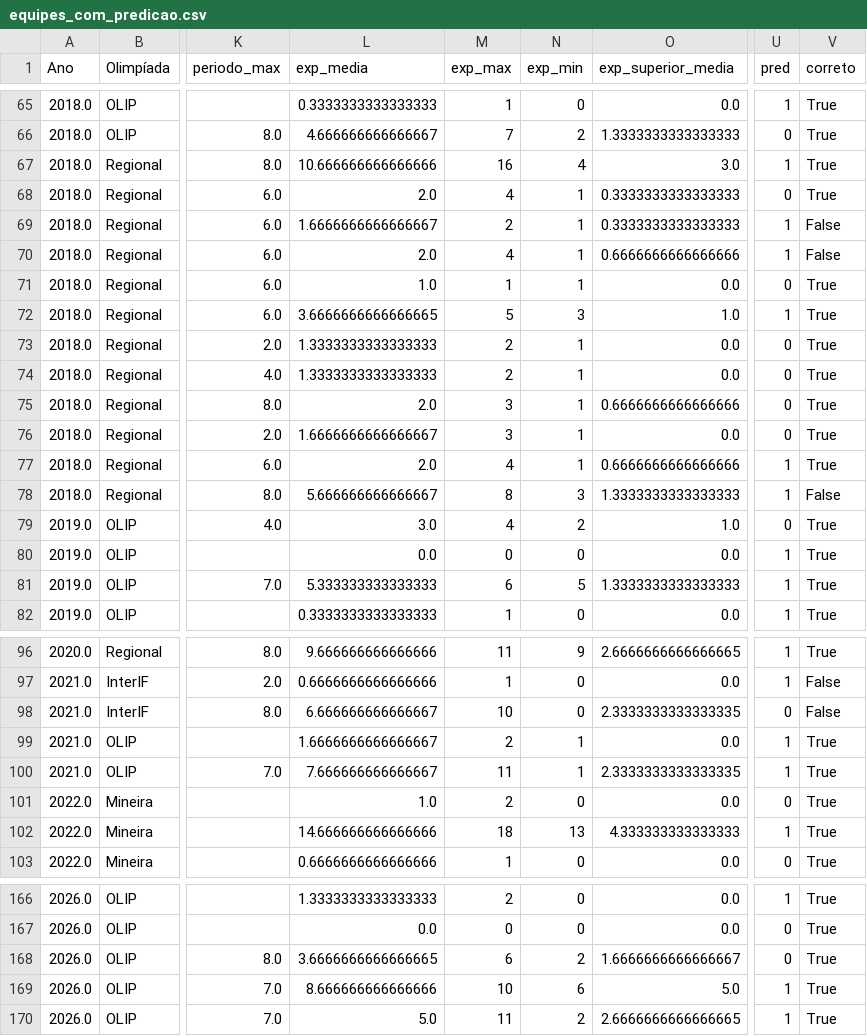
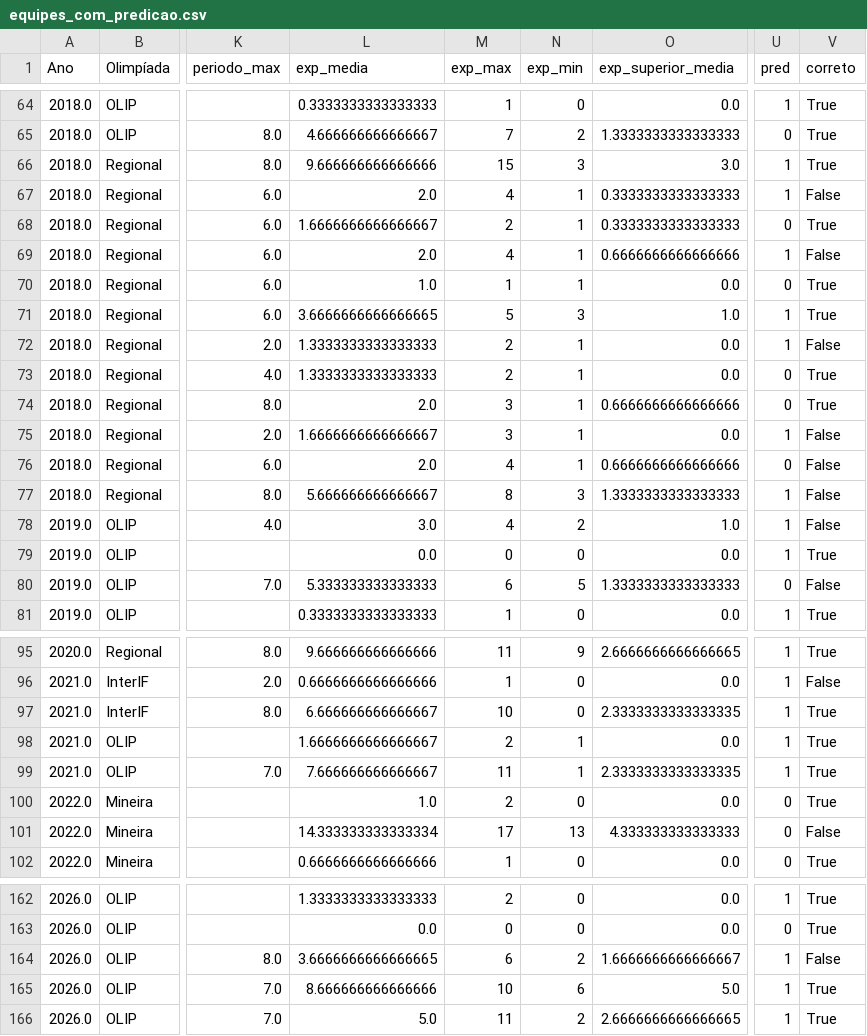
Before and after one commit to biancamtardeli/Predicao-Maratonas, a CSV file: saida_modelo/equipes_com_predicao.csv, drawn as a sheet; only a part is shown, gaps mark what is left out; addresses are those after the commit; the diff covers the shown part only; the diff names each change by its address in the sheet, - before the commit and + after, or states it on an @@ line.

```diff
--- a/saida_modelo/equipes_com_predicao.csv
+++ b/saida_modelo/equipes_com_predicao.csv
-L66 (exp_media): 10.666666666666666
+L66 (exp_media): 9.666666666666666
-M66 (exp_max): 16
+M66 (exp_max): 15
-N66 (exp_min): 4
+N66 (exp_min): 3
-U67 (pred): 0
+U67 (pred): 1
-V67 (correto): True
+V67 (correto): False
-U68 (pred): 1
+U68 (pred): 0
-V68 (correto): False
+V68 (correto): True
-U72 (pred): 0
+U72 (pred): 1
-V72 (correto): True
+V72 (correto): False
-U75 (pred): 0
+U75 (pred): 1
-V75:V76 (correto): True
+V75:V76 (correto): False
-U76 (pred): 1
+U76 (pred): 0
-U78 (pred): 0
+U78 (pred): 1
-V78 (correto): True
+V78 (correto): False
-U80 (pred): 1
+U80 (pred): 0
-V80 (correto): True
+V80 (correto): False
-U97 (pred): 0
+U97 (pred): 1
-V97 (correto): False
+V97 (correto): True
-L101 (exp_media): 14.666666666666666
+L101 (exp_media): 14.333333333333334
-M101 (exp_max): 18
+M101 (exp_max): 17
-U101 (pred): 1
+U101 (pred): 0
-V101 (correto): True
+V101 (correto): False
-U164 (pred): 0
+U164 (pred): 1
-V164 (correto): True
+V164 (correto): False
```
Also changed, not shown: 4 removed rows and 61 edited cells elsewhere in this file, conferencia_olip.csv, dados_processados.csv, 20 other files.
